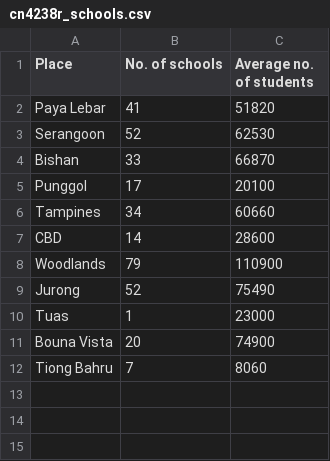
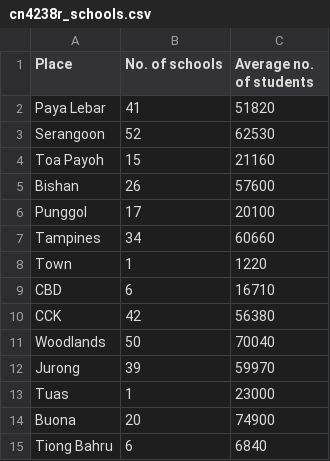
Before and after one commit to reoneo97/transport-abm, a CSV file: data/cn4238r_schools.csv, drawn as a sheet.

```diff
--- a/data/cn4238r_schools.csv
+++ b/data/cn4238r_schools.csv
@@ -3,10 +3,13 @@ Paya Lebar,41,51820
 Serangoon,52,62530
-Bishan,33,66870
+Toa Payoh,15,21160
+Bishan,26,57600
 Punggol,17,20100
 Tampines,34,60660
-CBD,14,28600
-Woodlands ,79,110900
-Jurong,52,75490
+Town,1,1220
+CBD,6,16710
+CCK,42,56380
+Woodlands ,50,70040
+Jurong,39,59970
 Tuas,1,23000
-Bouna Vista,20,74900
-Tiong Bahru,7,8060
+Buona,20,74900
+Tiong Bahru,6,6840
```
Also changed, not shown: 1 other file.
